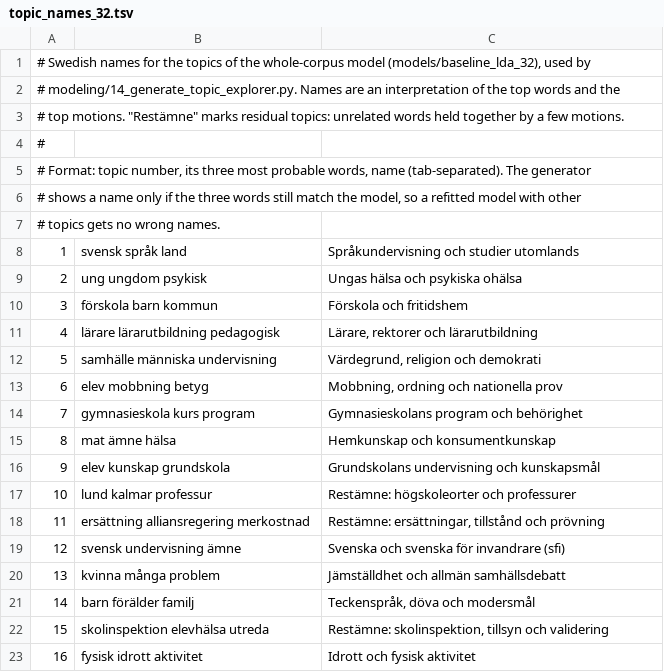
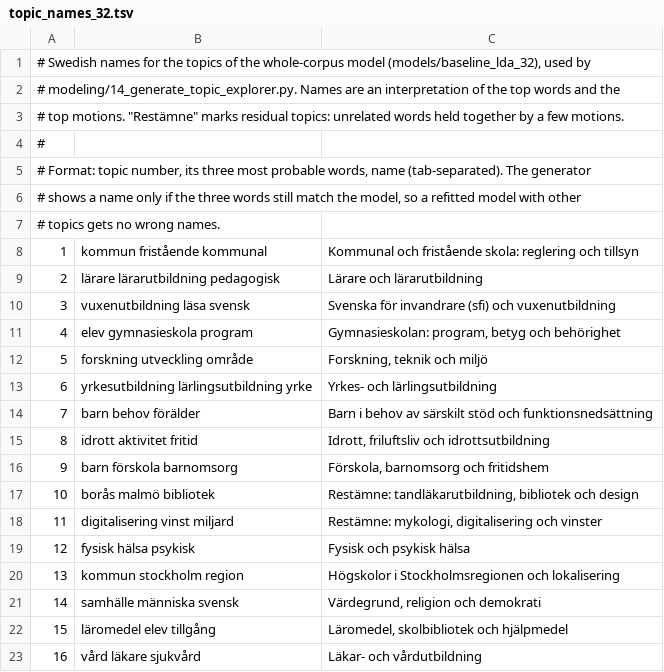
Before and after one commit to ReblaRebecca/swedish-parliament-lda, a TSV file: project/config/topic_names_32.tsv, drawn as a sheet; only a part is shown; the diff covers the shown part only.

```diff
--- a/project/config/topic_names_32.tsv
+++ b/project/config/topic_names_32.tsv
@@ -7,17 +7,17 @@
 # topics gets no wrong names.
-1	svensk språk land	Språkundervisning och studier utomlands
-2	ung ungdom psykisk	Ungas hälsa och psykiska ohälsa
-3	förskola barn kommun	Förskola och fritidshem
-4	lärare lärarutbildning pedagogisk	Lärare, rektorer och lärarutbildning
-5	samhälle människa undervisning	Värdegrund, religion och demokrati
-6	elev mobbning betyg	Mobbning, ordning och nationella prov
-7	gymnasieskola kurs program	Gymnasieskolans program och behörighet
-8	mat ämne hälsa	Hemkunskap och konsumentkunskap
-9	elev kunskap grundskola	Grundskolans undervisning och kunskapsmål
-10	lund kalmar professur	Restämne: högskoleorter och professurer
-11	ersättning alliansregering merkostnad	Restämne: ersättningar, tillstånd och prövning
-12	svensk undervisning ämne	Svenska och svenska för invandrare (sfi)
-13	kvinna många problem	Jämställdhet och allmän samhällsdebatt
-14	barn förälder familj	Teckenspråk, döva och modersmål
-15	skolinspektion elevhälsa utreda	Restämne: skolinspektion, tillsyn och validering
-16	fysisk idrott aktivitet	Idrott och fysisk aktivitet
+1	kommun fristående kommunal	Kommunal och fristående skola: reglering och tillsyn
+2	lärare lärarutbildning pedagogisk	Lärare och lärarutbildning
+3	vuxenutbildning läsa svensk	Svenska för invandrare (sfi) och vuxenutbildning
+4	elev gymnasieskola program	Gymnasieskolan: program, betyg och behörighet
+5	forskning utveckling område	Forskning, teknik och miljö
+6	yrkesutbildning lärlingsutbildning yrke	Yrkes- och lärlingsutbildning
+7	barn behov förälder	Barn i behov av särskilt stöd och funktionsnedsättning
+8	idrott aktivitet fritid	Idrott, friluftsliv och idrottsutbildning
+9	barn förskola barnomsorg	Förskola, barnomsorg och fritidshem
+10	borås malmö bibliotek	Restämne: tandläkarutbildning, bibliotek och design
+11	digitalisering vinst miljard	Restämne: mykologi, digitalisering och vinster
+12	fysisk hälsa psykisk	Fysisk och psykisk hälsa
+13	kommun stockholm region	Högskolor i Stockholmsregionen och lokalisering
+14	samhälle människa svensk	Värdegrund, religion och demokrati
+15	läromedel elev tillgång	Läromedel, skolbibliotek och hjälpmedel
+16	vård läkare sjukvård	Läkar- och vårdutbildning
```
Also changed, not shown: 32 edited cells elsewhere in this file, project/config/chain_names_8.tsv, project/config/period_topic_names_8.tsv, 26 other files.
